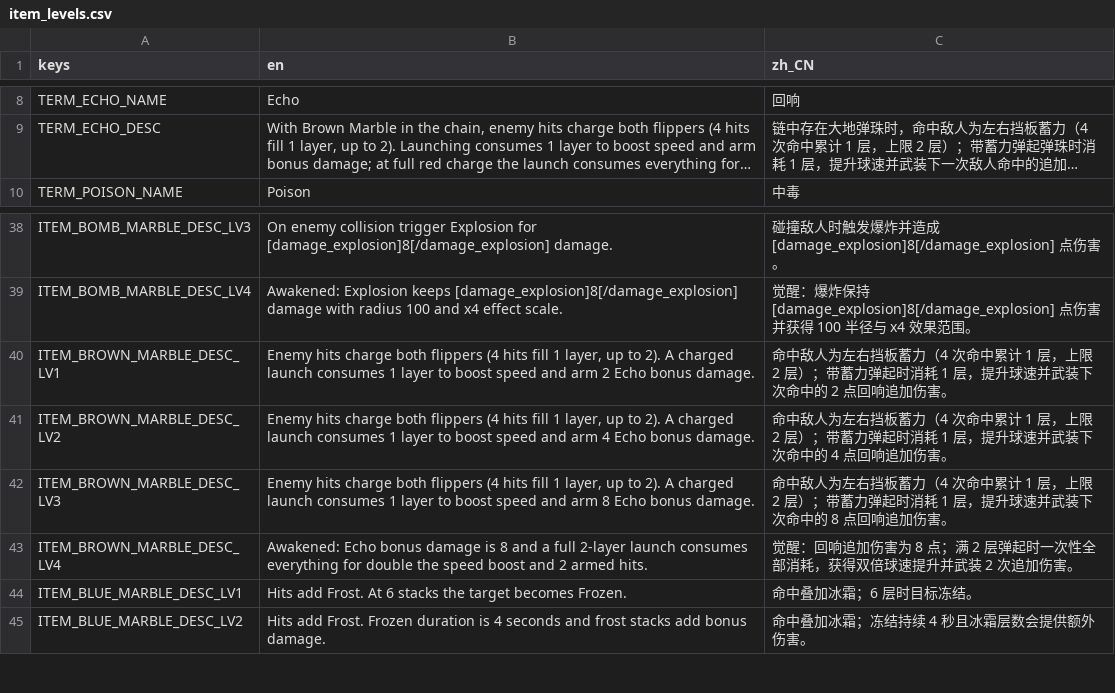
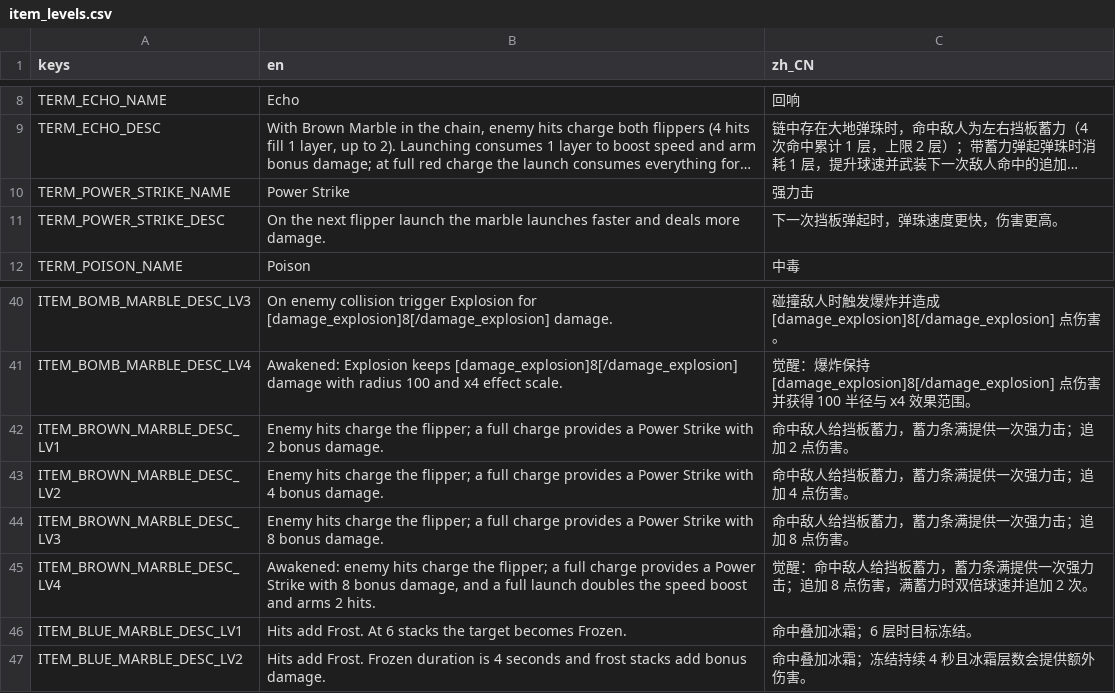
Before and after one commit to chenyuhang8563/pinball_rogue, a CSV file: translations/item_levels.csv, drawn as a sheet; only a part is shown, gaps mark what is left out; long unchanged cells end in …; addresses are those after the commit; the diff names each change by its address in the sheet, - before the commit and + after, or states it on an @@ line.

```diff
--- a/translations/item_levels.csv
+++ b/translations/item_levels.csv
+row 10: TERM_POWER_STRIKE_NAME | Power Strike | 强力击
+row 11: TERM_POWER_STRIKE_DESC | On the next flipper launch the marble launches faster and deals more damage. | 下一次挡板弹起时，弹珠速度更快，伤害更高。
-B42 (en): …hits charge both flippers (4 hits fill 1 layer, up to 2). A charged launch consumes 1 layer to boost speed and arm 2 Echo bonus damage.
+B42 (en): …hits charge the flipper; a full charge provides a Power Strike with 2 bonus damage.
-C42 (zh_CN): 命中敌人为左右挡板蓄力（4 次命中累计 1 层，上限 2 层）；带蓄力弹起时消耗 1 层，提升球速并武装下次命中的 2 点回响追加伤害。
+C42 (zh_CN): 命中敌人给挡板蓄力，蓄力条满提供一次强力击；追加 2 点伤害。
-B43 (en): …hits charge both flippers (4 hits fill 1 layer, up to 2). A charged launch consumes 1 layer to boost speed and arm 4 Echo bonus damage.
+B43 (en): …hits charge the flipper; a full charge provides a Power Strike with 4 bonus damage.
-C43 (zh_CN): 命中敌人为左右挡板蓄力（4 次命中累计 1 层，上限 2 层）；带蓄力弹起时消耗 1 层，提升球速并武装下次命中的 4 点回响追加伤害。
+C43 (zh_CN): 命中敌人给挡板蓄力，蓄力条满提供一次强力击；追加 4 点伤害。
-B44 (en): …hits charge both flippers (4 hits fill 1 layer, up to 2). A charged launch consumes 1 layer to boost speed and arm 8 Echo bonus damage.
+B44 (en): …hits charge the flipper; a full charge provides a Power Strike with 8 bonus damage.
-C44 (zh_CN): 命中敌人为左右挡板蓄力（4 次命中累计 1 层，上限 2 层）；带蓄力弹起时消耗 1 层，提升球速并武装下次命中的 8 点回响追加伤害。
+C44 (zh_CN): 命中敌人给挡板蓄力，蓄力条满提供一次强力击；追加 8 点伤害。
-B45 (en): Awakened: Echo bonus damage is 8 and a full 2-layer launch consumes everything for double the speed boost and 2 armed hits.
+B45 (en): Awakened: enemy hits charge the flipper; a full charge provides a Power Strike with 8 bonus damage, and a full launch doubles the speed boost and arms 2 hits.
-C45 (zh_CN): 觉醒：回响追加伤害为 8 点；满 2 层弹起时一次性全部消耗，获得双倍球速提升并武装 2 次追加伤害。
+C45 (zh_CN): 觉醒：命中敌人给挡板蓄力，蓄力条满提供一次强力击；追加 8 点伤害，满蓄力时双倍球速并追加 2 次。
```
Also changed, not shown: translations/game.csv, 7 other files.
